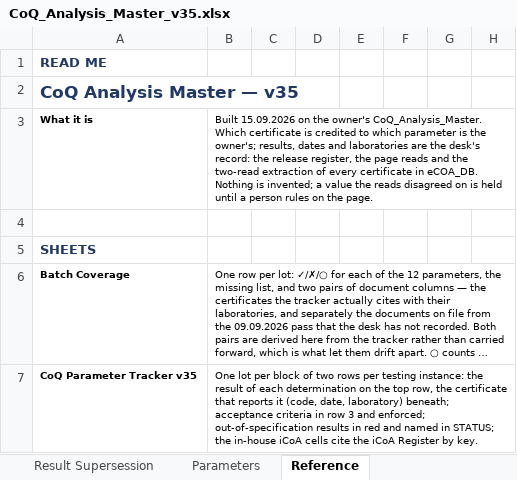
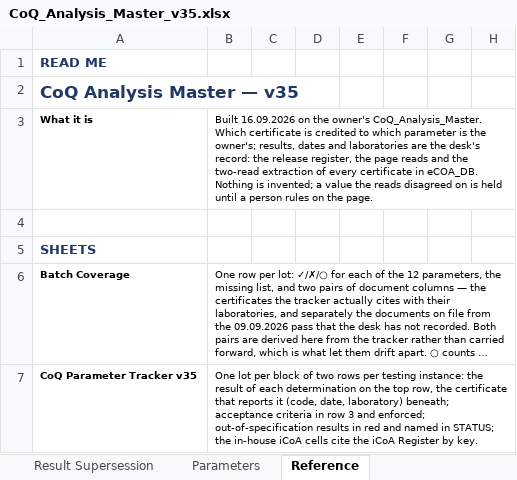
Before and after one commit to 3p4e/letta-stack, an Excel workbook: deliverables/qc_gap_analysis/tracker/CoQ_Analysis_Master_v35.xlsx, sheet Reference, drawn as a sheet; only a part is shown; long unchanged cells end in …; values as stored, in another font and other column widths than the file's, no borders; the diff names each change by its address in the sheet, - before the commit and + after, or states it on an @@ line.

```diff
--- a/deliverables/qc_gap_analysis/tracker/CoQ_Analysis_Master_v35.xlsx (sheet Reference)
+++ b/deliverables/qc_gap_analysis/tracker/CoQ_Analysis_Master_v35.xlsx (sheet Reference)
-B3: Built 15.09.2026 on the…
+B3: Built 16.09.2026 on the…
```
Also changed, not shown: deliverables/qc_gap_analysis/tracker/Issuance_Registers_prelim.xlsx, 2 other files.
